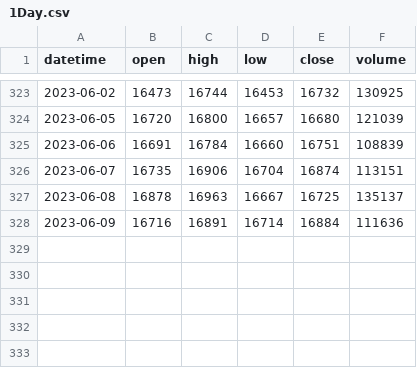
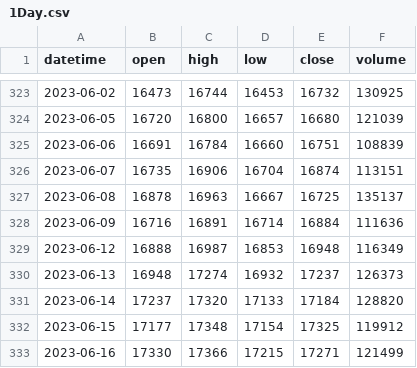
Before and after one commit to Benson0802/futures_py, a CSV file: data/1Day.csv, drawn as a sheet; only a part is shown, gaps mark what is left out.

```diff
--- a/data/1Day.csv
+++ b/data/1Day.csv
@@ -328 +328,6 @@ datetime,open,high,low,close,volume
 2023-06-09,16716,16891,16714,16884,111636
+2023-06-12,16888,16987,16853,16948,116349
+2023-06-13,16948,17274,16932,17237,126373
+2023-06-14,17237,17320,17133,17184,128820
+2023-06-15,17177,17348,17154,17325,119912
+2023-06-16,17330,17366,17215,17271,121499
```
Also changed, not shown: data/60Min.csv, 3 other files.
